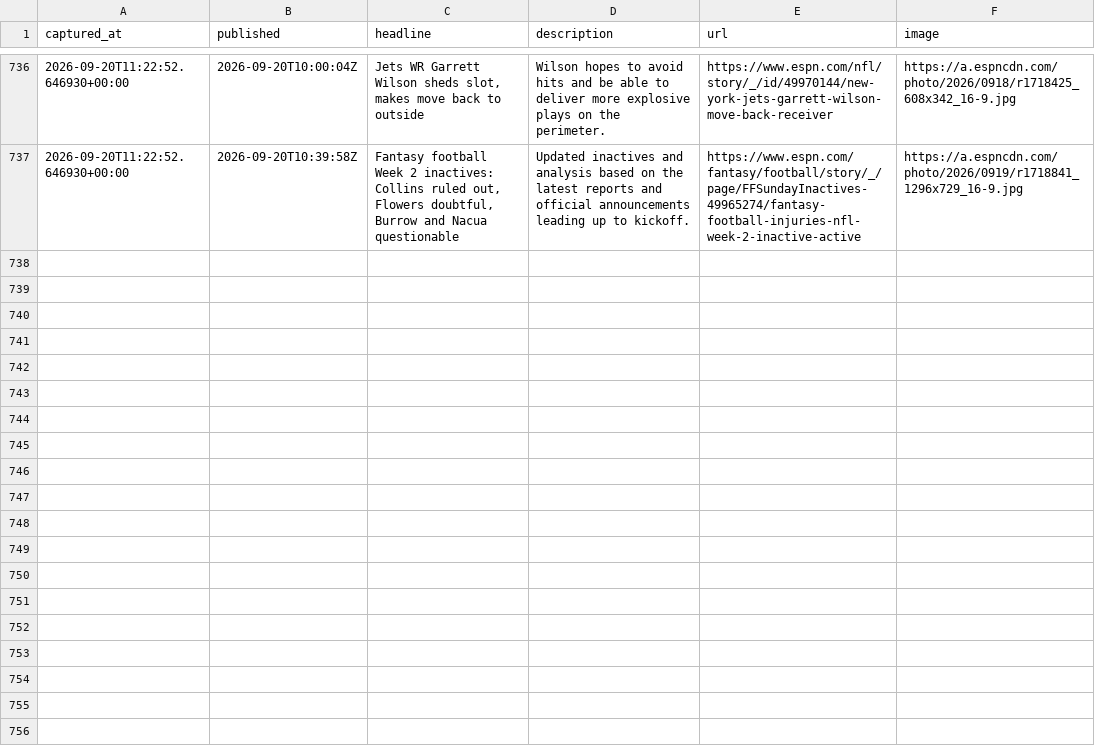
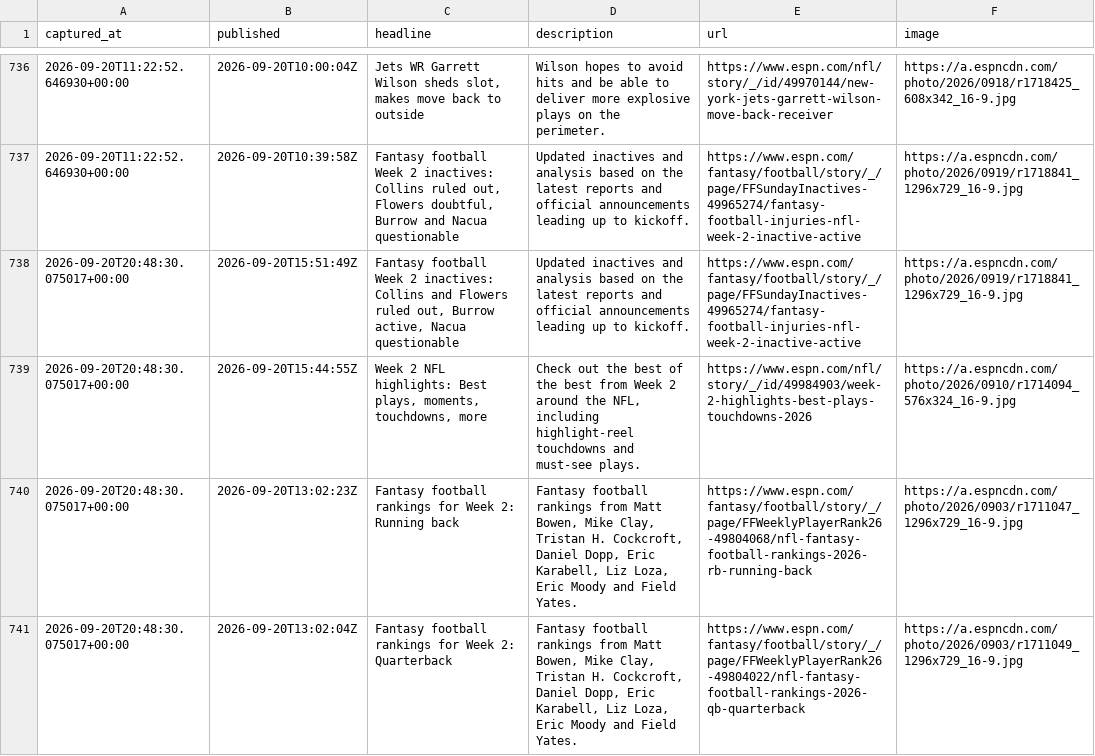
Before and after one commit to cmhart13-boop/OneMoreShiva-Native, a CSV file: data/injury_mentions.csv, drawn as a sheet; only a part is shown, gaps mark what is left out; the diff covers the shown part only.

```diff
--- a/data/injury_mentions.csv
+++ b/data/injury_mentions.csv
@@ -737 +737,5 @@ captured_at,published,headline,description,url,image
 2026-09-20T11:22:52.646930+00:00,2026-09-20T10:39:58Z,"Fantasy football Week 2 inactives: Collins ruled out, Flowers doubtful, Burrow and Nacua questionable",Updated inactives and analysis based on the latest reports and official announcements leading up to kickoff.,https://www.espn.com/fantasy/football/story/_/page/FFSundayInactives-49965274/fantasy-football-injuries-nfl-week-2-inactive-active,https://a.espncdn.com/photo/2026/0919/r1718841_1296x729_16-9.jpg
+2026-09-20T20:48:30.075017+00:00,2026-09-20T15:51:49Z,"Fantasy football Week 2 inactives: Collins and Flowers ruled out, Burrow active, Nacua questionable",Updated inactives and analysis based on the latest reports and official announcements leading up to kickoff.,https://www.espn.com/fantasy/football/story/_/page/FFSundayInactives-49965274/fantasy-football-injuries-nfl-week-2-inactive-active,https://a.espncdn.com/photo/2026/0919/r1718841_1296x729_16-9.jpg
+2026-09-20T20:48:30.075017+00:00,2026-09-20T15:44:55Z,"Week 2 NFL highlights: Best plays, moments, touchdowns, more","Check out the best of the best from Week 2 around the NFL, including highlight-reel touchdowns and must-see plays.",https://www.espn.com/nfl/story/_/id/49984903/week-2-highlights-best-plays-touchdowns-2026,https://a.espncdn.com/photo/2026/0910/r1714094_576x324_16-9.jpg
+2026-09-20T20:48:30.075017+00:00,2026-09-20T13:02:23Z,Fantasy football rankings for Week 2: Running back,"Fantasy football rankings from Matt Bowen, Mike Clay, Tristan H. Cockcroft, Daniel Dopp, Eric Karabell, Liz Loza, Eric Moody and Field Yates.",https://www.espn.com/fantasy/football/story/_/page/FFWeeklyPlayerRank26-49804068/nfl-fantasy-football-rankings-2026-rb-running-back,https://a.espncdn.com/photo/2026/0903/r1711047_1296x729_16-9.jpg
+2026-09-20T20:48:30.075017+00:00,2026-09-20T13:02:04Z,Fantasy football rankings for Week 2: Quarterback,"Fantasy football rankings from Matt Bowen, Mike Clay, Tristan H. Cockcroft, Daniel Dopp, Eric Karabell, Liz Loza, Eric Moody and Field Yates.",https://www.espn.com/fantasy/football/story/_/page/FFWeeklyPlayerRank26-49804022/nfl-fantasy-football-rankings-2026-qb-quarterback,https://a.espncdn.com/photo/2026/0903/r1711049_1296x729_16-9.jpg
```
Also changed, not shown: 4 added rows elsewhere in this file, 2 other files.
